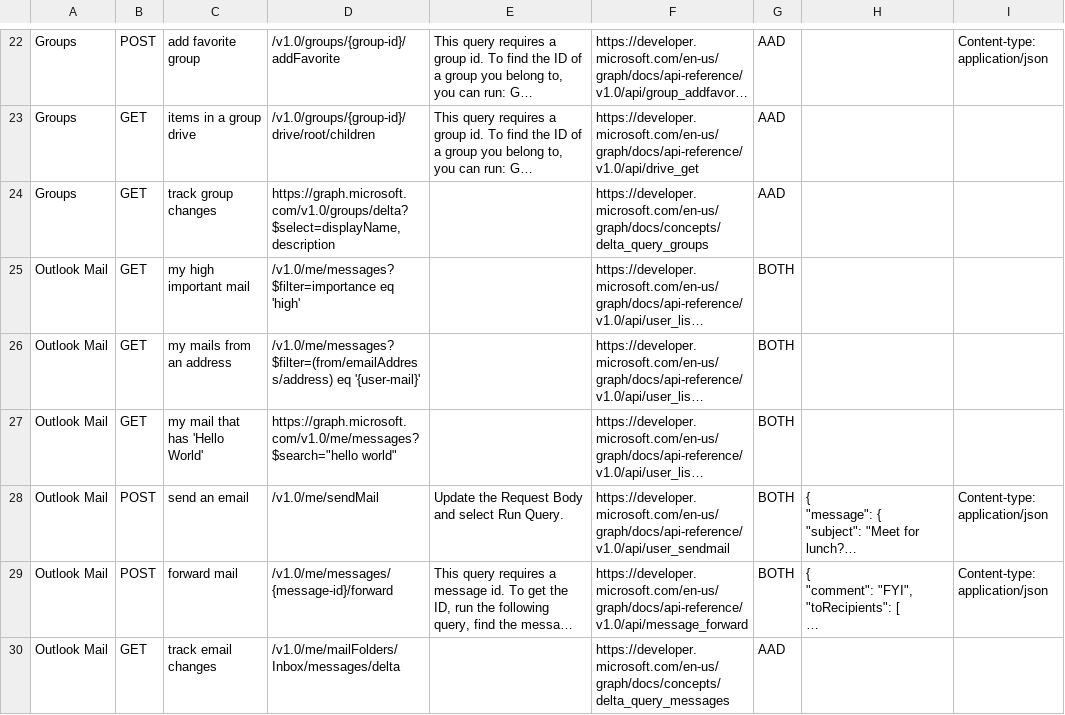
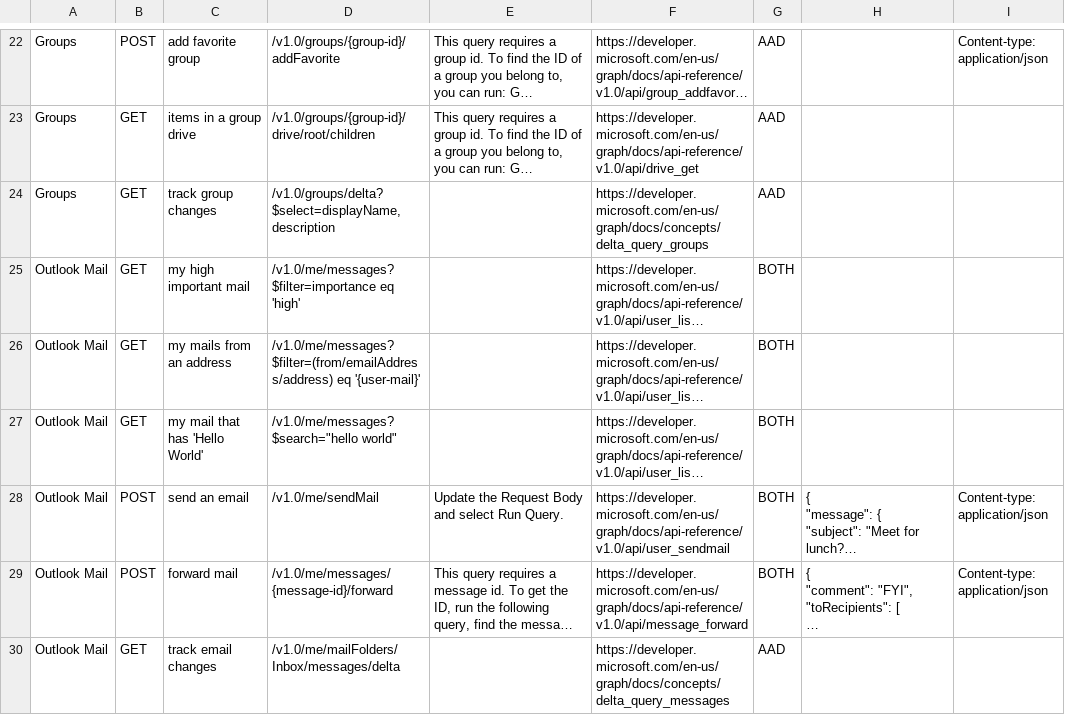
Before and after one commit to microsoftgraph/microsoft-graph-explorer, a CSV file: sample-queries.csv, drawn as a sheet; only a part is shown, gaps mark what is left out; long unchanged cells end in …; the diff covers the shown part only; the diff names each change by its address in the sheet, - before the commit and + after, or states it on an @@ line.

Commit message:
All samples should start with graph version

```diff
--- a/sample-queries.csv
+++ b/sample-queries.csv
-D24: https://graph.microsoft.com/v1.0/groups/delta?$select=displayName,description
+D24: /v1.0/groups/delta?$select=displayName,description
-D27: https://graph.microsoft.com/v1.0/me/messages?$search="hello world"
+D27: /v1.0/me/messages?$search="hello world"
```
Also changed, not shown: 9 edited cells elsewhere in this file, 4 other files.
